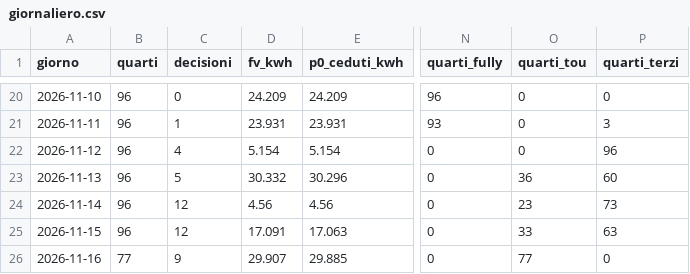
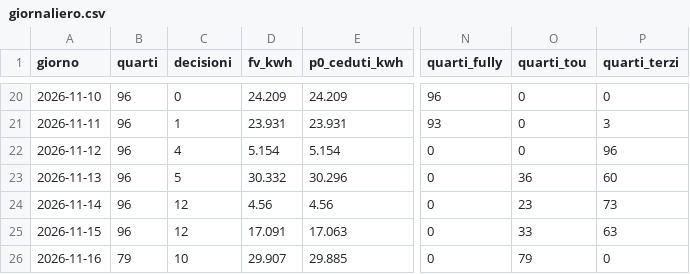
Before and after one commit to paolofontanacn-code/ems-dati, a CSV file: cessione/live/giornaliero.csv, drawn as a sheet; only a part is shown, gaps mark what is left out; the diff names each change by its address in the sheet, - before the commit and + after, or states it on an @@ line.

```diff
--- a/cessione/live/giornaliero.csv
+++ b/cessione/live/giornaliero.csv
-B26 (quarti): 77
+B26 (quarti): 79
-C26 (decisioni): 9
+C26 (decisioni): 10
-O26 (quarti_tou): 77
+O26 (quarti_tou): 79
```
Also changed, not shown: pannello/diagnosi_rete.csv, pannello/oggi.csv, 18 other files.
